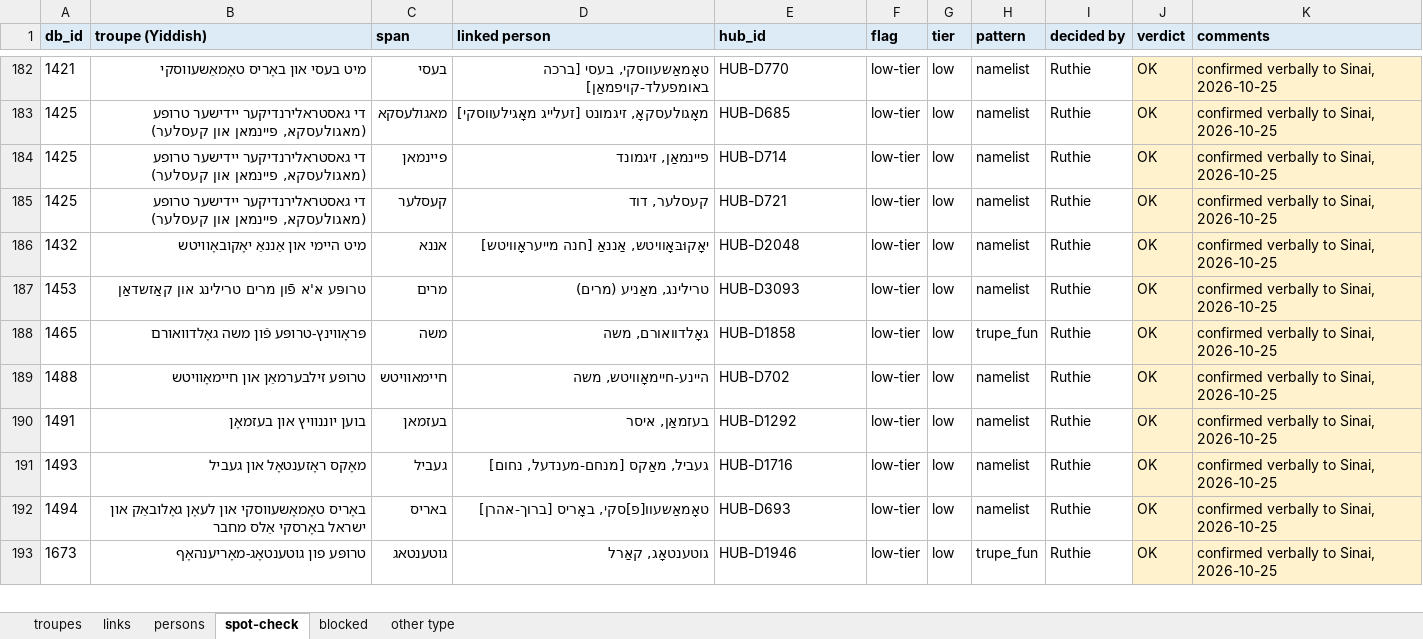
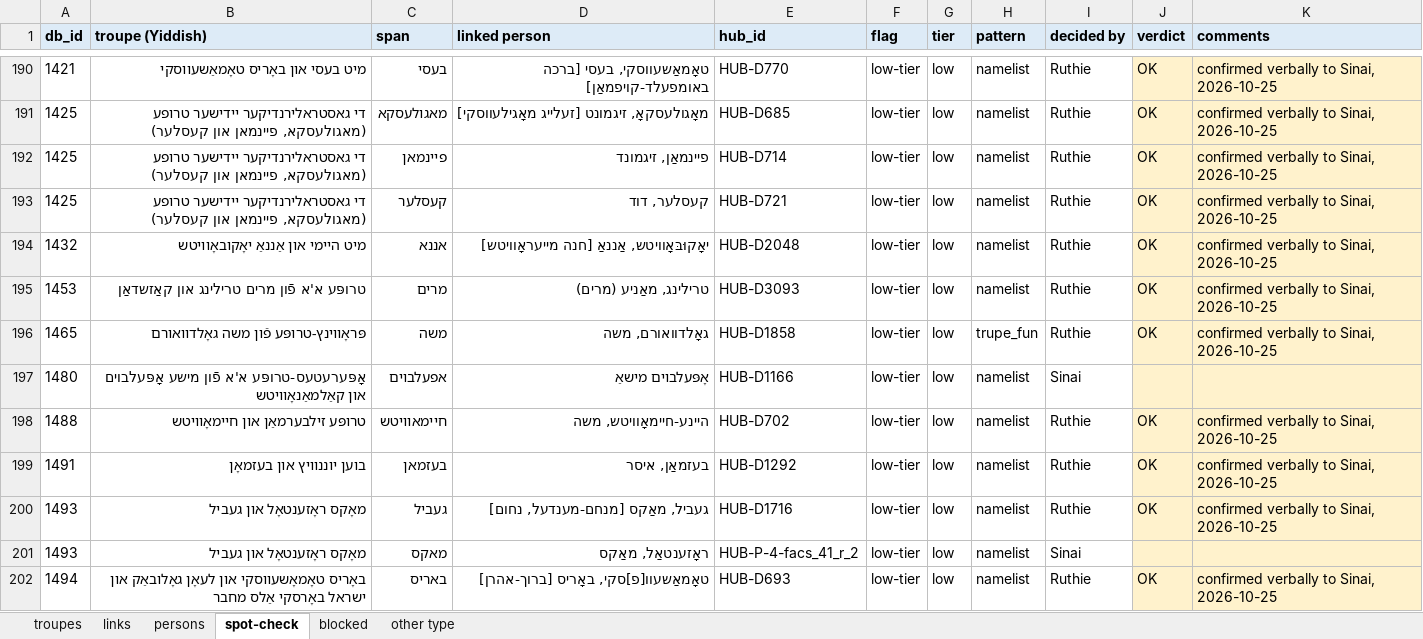
Before and after one commit to sinairusinek/Dybbuk, an Excel workbook: Zylbercweig/organizations/eponym_RA_workbook.xlsx, sheet spot-check, drawn as a sheet; only a part is shown, gaps mark what is left out; the shorter side is filled out with more unchanged rows; values as stored, in another font and other column widths than the file's, no borders; the diff covers the shown part only; the diff names each change by its address in the sheet, - before the commit and + after, or states it on an @@ line.

```diff
--- a/Zylbercweig/organizations/eponym_RA_workbook.xlsx (sheet spot-check)
+++ b/Zylbercweig/organizations/eponym_RA_workbook.xlsx (sheet spot-check)
+row 197: 1480 | אָפּערעטעס-טרופּע א'א פֿון מישע אָפּעלבוים און קאַלמאַנאָוויטש | אפעלבוים | אָפּעלבוים מישאַ | HUB-D1166 | low-tier | low | namelist | Sinai
+row 201: 1493 | מאָקס ראָזענטאָל און געביל | מאקס | ראָזענטאַל, מאַקס | HUB-P-4-facs_41_r_2 | low-tier | low | namelist | Sinai
```
Also changed, not shown: 15 added rows elsewhere in this sheet, sheet troupes, sheet links, 4 other files.
